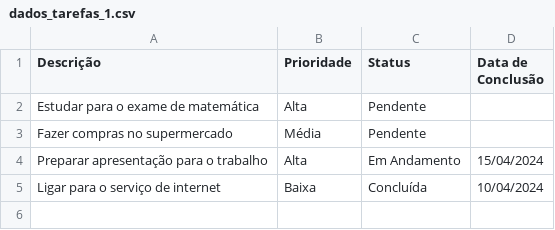
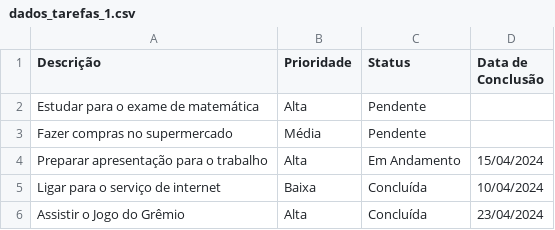
Before and after one commit to giovanni-silva/Dataframes-Google-Colab, a CSV file: dados_tarefas_1.csv, drawn as a sheet.

Commit message:
Update dados_tarefas_1.csv

```diff
--- a/dados_tarefas_1.csv
+++ b/dados_tarefas_1.csv
@@ -6 +6,2 @@ Preparar apresentação para o trabalho;Alta;Em Andamento;15/04/2024
 Ligar para o serviço de internet;Baixa;Concluída;10/04/2024
+Assistir o Jogo do Grêmio;Alta;Concluída;23/04/2024
```
